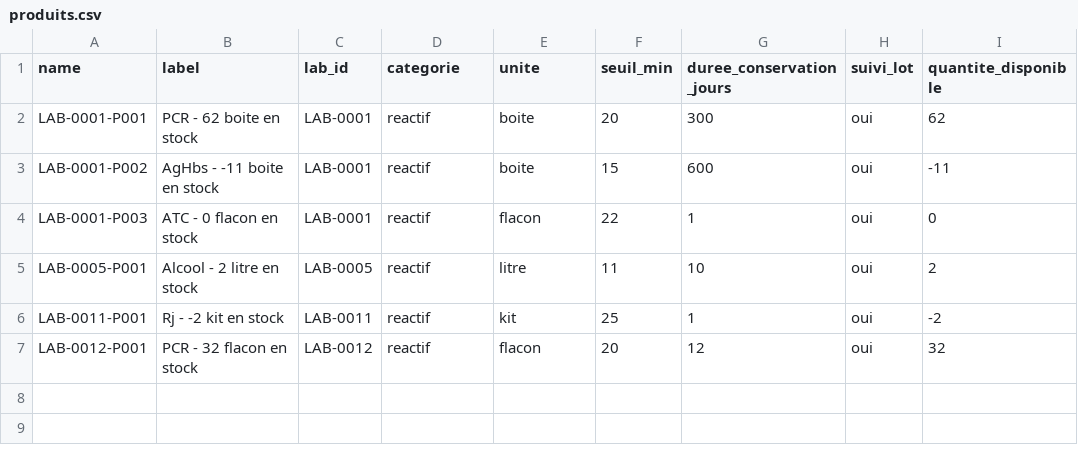
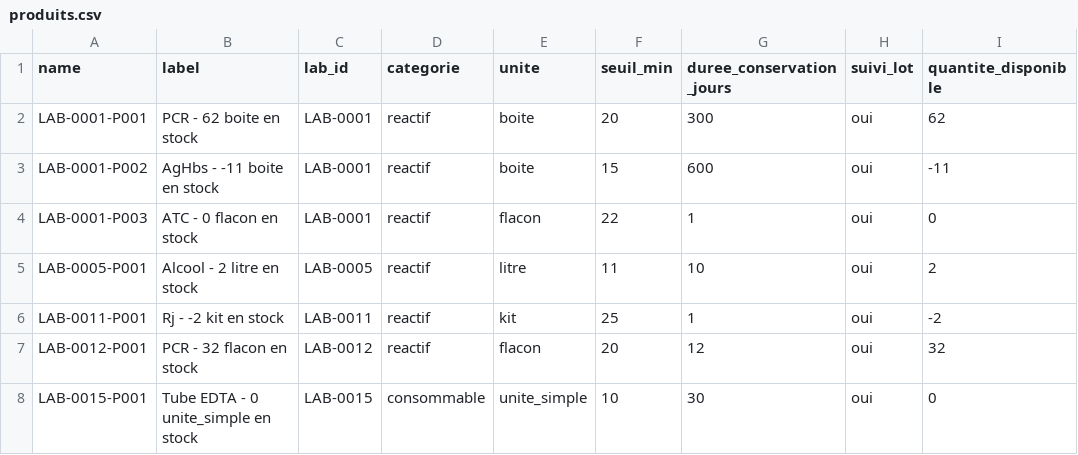
Before and after one commit to abouattara/LaboStock, a CSV file: produits.csv, drawn as a sheet.

Commit message:
Synchro auto produits.csv — 2026-10-23T14:48:27.366Z

```diff
--- a/produits.csv
+++ b/produits.csv
@@ -7 +7,2 @@ LAB-0011-P001,Rj - -2 kit en stock,LAB-0011,reactif,kit,25,1,oui,-2
 LAB-0012-P001,PCR - 32 flacon en stock,LAB-0012,reactif,flacon,20,12,oui,32
+LAB-0015-P001,Tube EDTA - 0 unite_simple en stock,LAB-0015,consommable,unite_simple,10,30,oui,0
```
